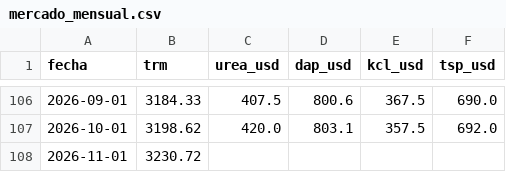
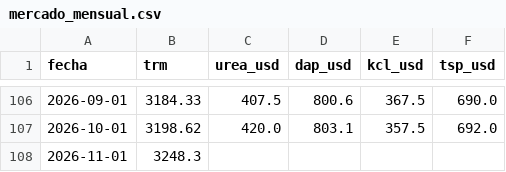
Before and after one commit to camilo1503/agroinsumos-pronostico, a CSV file: data/processed/mercado_mensual.csv, drawn as a sheet; only a part is shown, gaps mark what is left out.

```diff
--- a/data/processed/mercado_mensual.csv
+++ b/data/processed/mercado_mensual.csv
@@ -107,2 +107,2 @@ fecha,trm,urea_usd,dap_usd,kcl_usd,tsp_usd
 2026-10-01,3198.62,420.0,803.1,357.5,692.0
-2026-11-01,3230.72,,,,
+2026-11-01,3248.3,,,,
```
Also changed, not shown: data/processed/exogenas_mensual.csv, data/raw/trm_mensual.csv, 2 other files.
